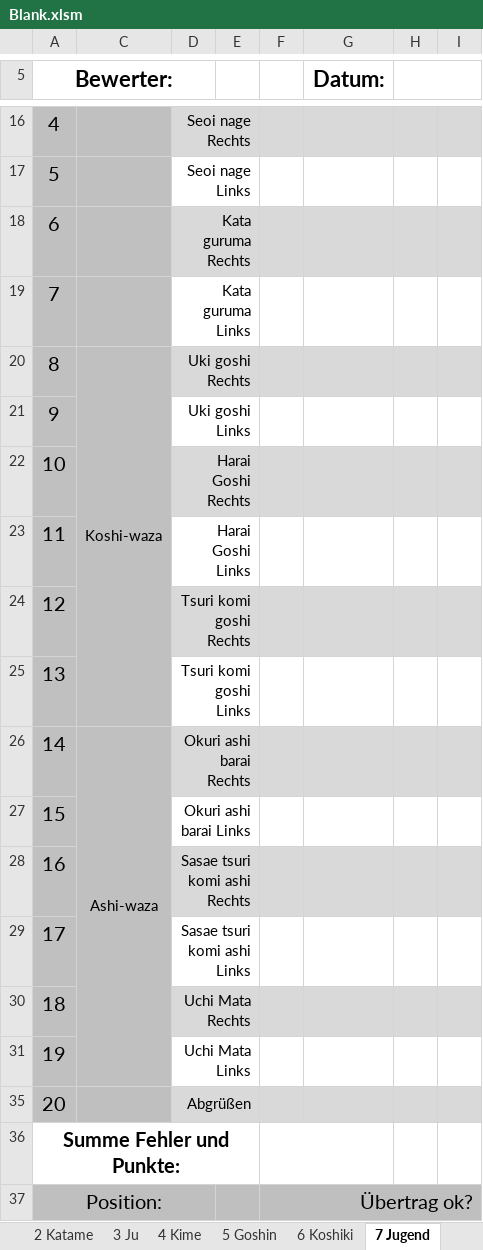
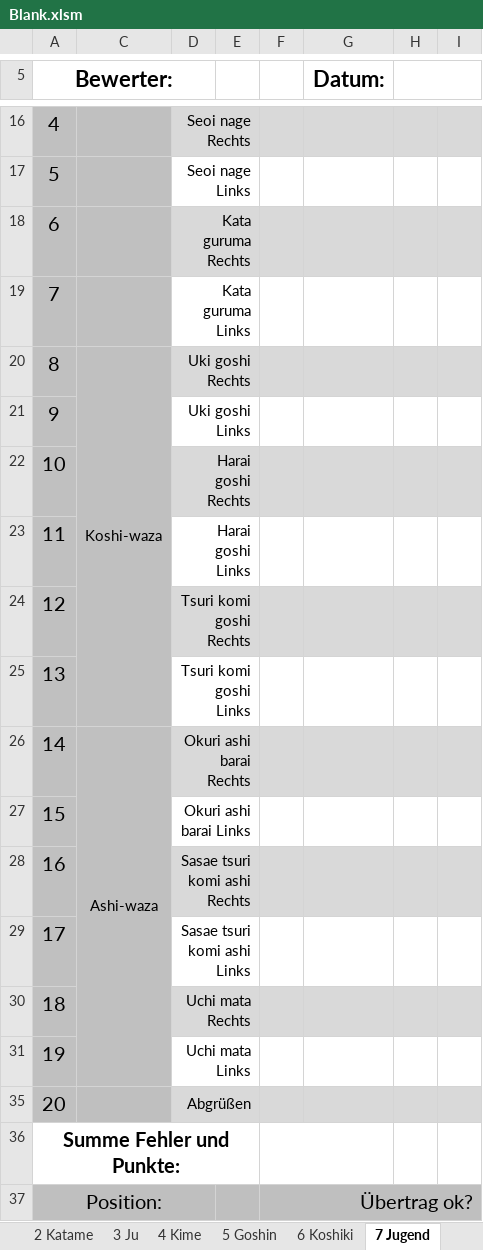
Before and after one commit to dev-jung/judo-kata, an Excel workbook: Templates/Blank.xlsm, sheet 7 Jugend, drawn as a sheet; only a part is shown, gaps mark what is left out; values as stored, in another font and other column widths than the file's, no borders; charts and pictures not drawn; the diff names each change by its address in the sheet, - before the commit and + after, or states it on an @@ line.

```diff
--- a/Templates/Blank.xlsm (sheet 7 Jugend)
+++ b/Templates/Blank.xlsm (sheet 7 Jugend)
-D22: Harai Goshi Rechts
+D22: Harai goshi Rechts
-D23: Harai Goshi Links
+D23: Harai goshi Links
-D30: Uchi Mata Rechts
+D30: Uchi mata Rechts
-D31: Uchi Mata Links
+D31: Uchi mata Links
```
Also changed, not shown: sheet 3 Ju, Templates/Results.xlsm.
